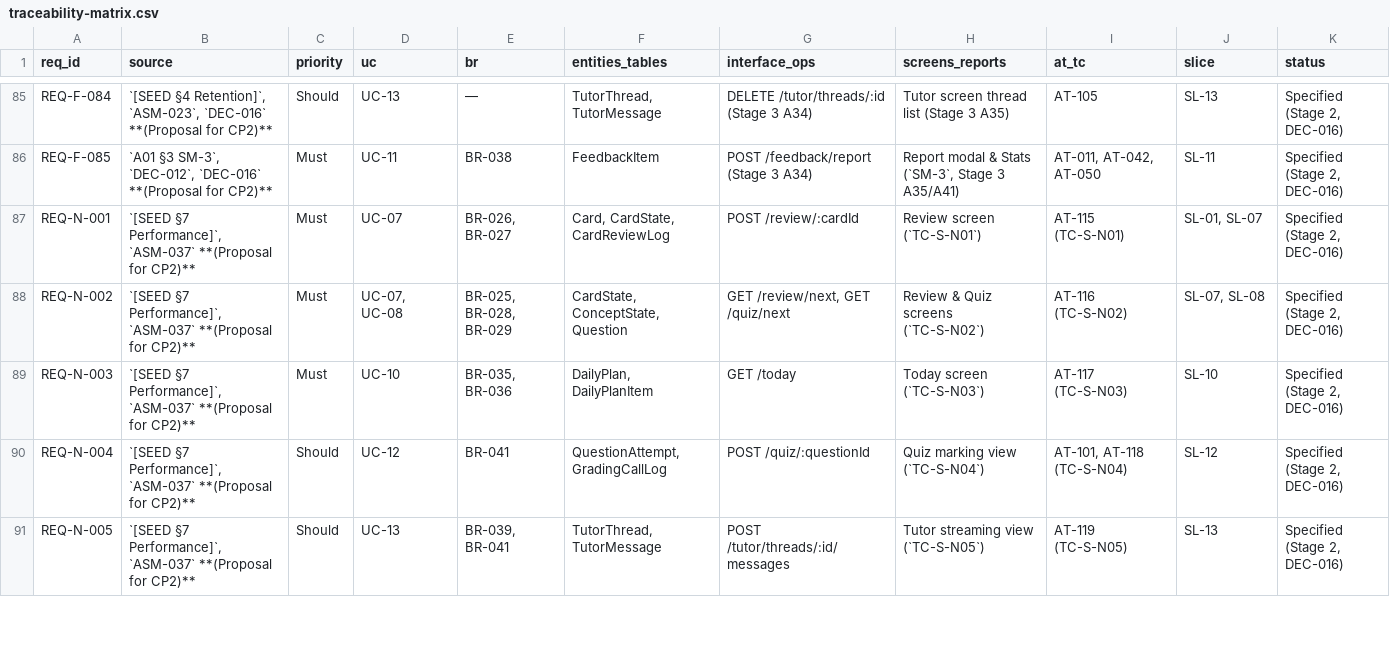
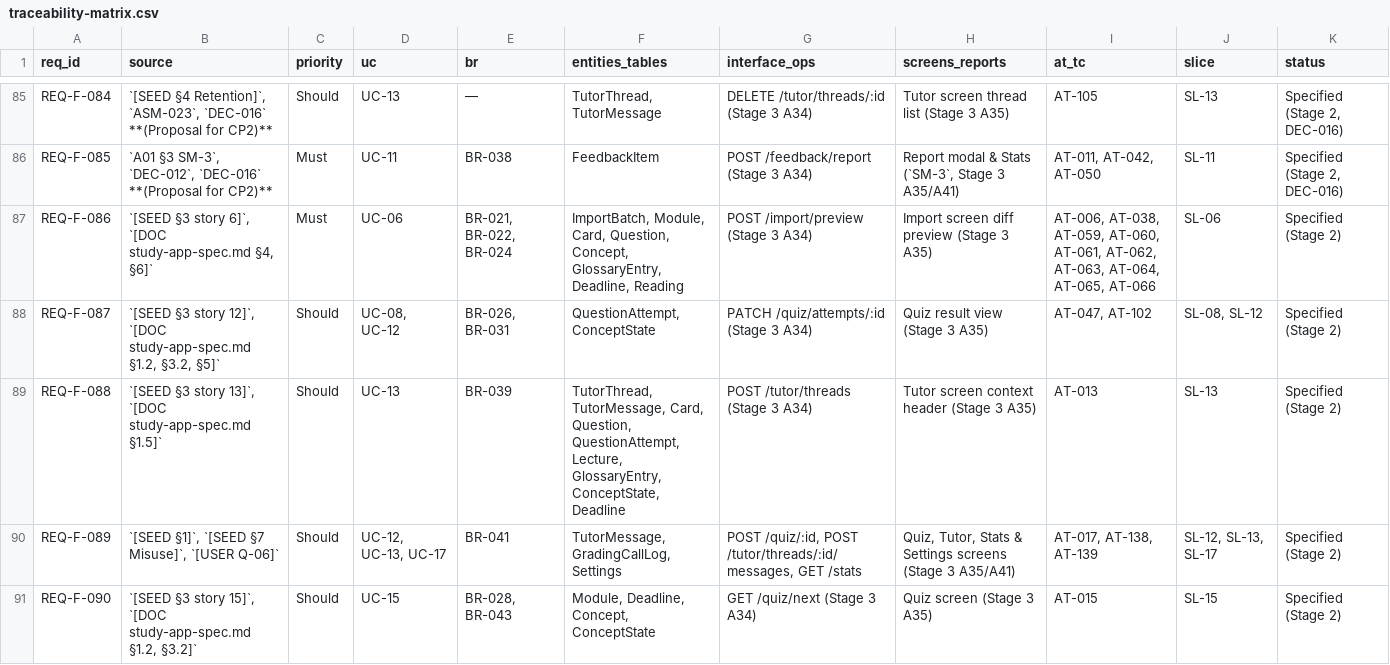
Before and after one commit to thomasclarkpersonal-sketch/StudyApp, a CSV file: workbook/00-governance/traceability-matrix.csv, drawn as a sheet; only a part is shown, gaps mark what is left out; the shorter side is filled out with more unchanged rows; the diff covers the shown part only; the diff names each change by its address in the sheet, - before the commit and + after, or states it on an @@ line.

Commit message:
Stage 2 (r10): split remaining 7 compound REQ-Fs (REQ-F-086..094) and add monthly_spend_cap_mode + AT-138..139 under CR-003

```diff
--- a/workbook/00-governance/traceability-matrix.csv
+++ b/workbook/00-governance/traceability-matrix.csv
+row 87: REQ-F-086 | `[SEED §3 story 6]`, `[DOC study-app-spec.md §4, §6]` | Must | UC-06 | BR-021, BR-022, BR-024 | ImportBatch, Module, Card, Question, Concept, GlossaryEntry, Deadline, Reading | POST /import/preview (Stage 3 A34) | Import screen diff preview (Stage 3 A35) | AT-006, AT-038, AT-059, AT-060, AT-061, AT-062, AT-063, AT-064, AT-065, AT-066 | SL-06 | Specified (Stage 2)
+row 88: REQ-F-087 | `[SEED §3 story 12]`, `[DOC study-app-spec.md §1.2, §3.2, §5]` | Should | UC-08, UC-12 | BR-026, BR-031 | QuestionAttempt, ConceptState | PATCH /quiz/attempts/:id (Stage 3 A34) | Quiz result view (Stage 3 A35) | AT-047, AT-102 | SL-08, SL-12 | Specified (Stage 2)
+row 89: REQ-F-088 | `[SEED §3 story 13]`, `[DOC study-app-spec.md §1.5]` | Should | UC-13 | BR-039 | TutorThread, TutorMessage, Card, Question, QuestionAttempt, Lecture, GlossaryEntry, ConceptState, Deadline | POST /tutor/threads (Stage 3 A34) | Tutor screen context header (Stage 3 A35) | AT-013 | SL-13 | Specified (Stage 2)
+row 90: REQ-F-089 | `[SEED §1]`, `[SEED §7 Misuse]`, `[USER Q-06]` | Should | UC-12, UC-13, UC-17 | BR-041 | TutorMessage, GradingCallLog, Settings | POST /quiz/:id, POST /tutor/threads/:id/messages, GET /stats | Quiz, Tutor, Stats & Settings screens (Stage 3 A35/A41) | AT-017, AT-138, AT-139 | SL-12, SL-13, SL-17 | Specified (Stage 2)
+row 91: REQ-F-090 | `[SEED §3 story 15]`, `[DOC study-app-spec.md §1.2, §3.2]` | Should | UC-15 | BR-028, BR-043 | Module, Deadline, Concept, ConceptState | GET /quiz/next (Stage 3 A34) | Quiz screen (Stage 3 A35) | AT-015 | SL-15 | Specified (Stage 2)
```
Also changed, not shown: 4 added rows and 13 edited cells elsewhere in this file, workbook/02-analysis/acceptance-scenarios.csv, workbook/02-analysis/data-dictionary.csv, 18 other files.
